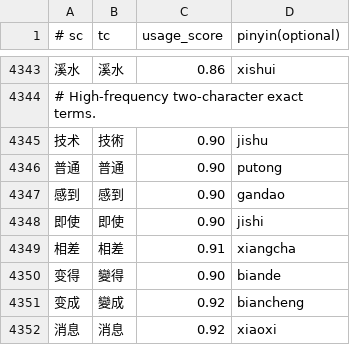
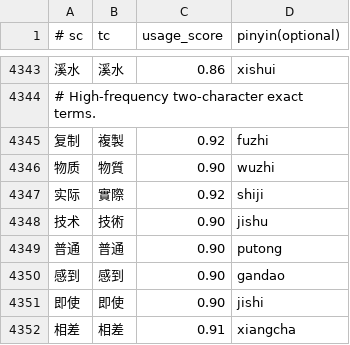
Before and after one commit to shenmin/cassotis-lexicon, a TSV file: manifests/curated_daily_phrases.tsv, drawn as a sheet; only a part is shown, gaps mark what is left out; the shorter side is filled out with more unchanged rows; the diff names each change by its address in the sheet, - before the commit and + after, or states it on an @@ line.

```diff
--- a/manifests/curated_daily_phrases.tsv
+++ b/manifests/curated_daily_phrases.tsv
+row 4345: 复制 | 複製 | 0.92 | fuzhi
+row 4346: 物质 | 物質 | 0.90 | wuzhi
+row 4347: 实际 | 實際 | 0.92 | shiji
```
Also changed, not shown: manifests/regression_samples.sc.tsv, manifests/regression_samples.tc.tsv, 9 other files.
